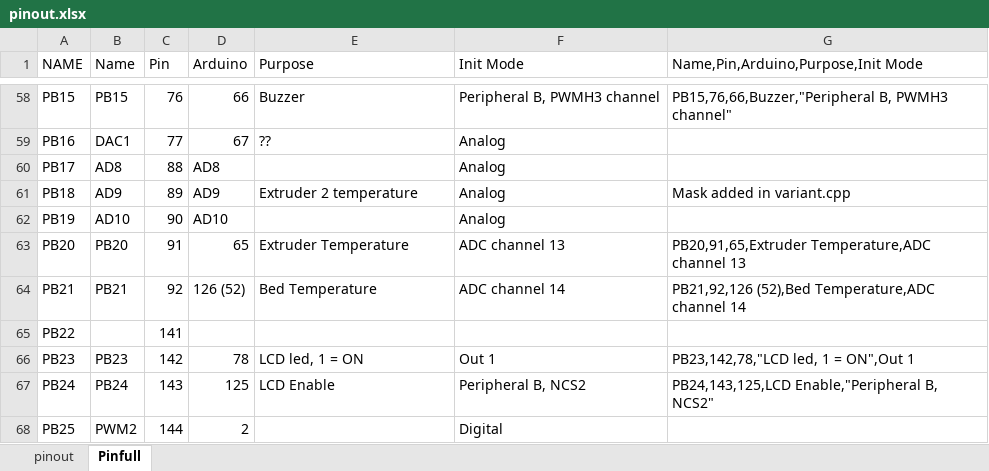
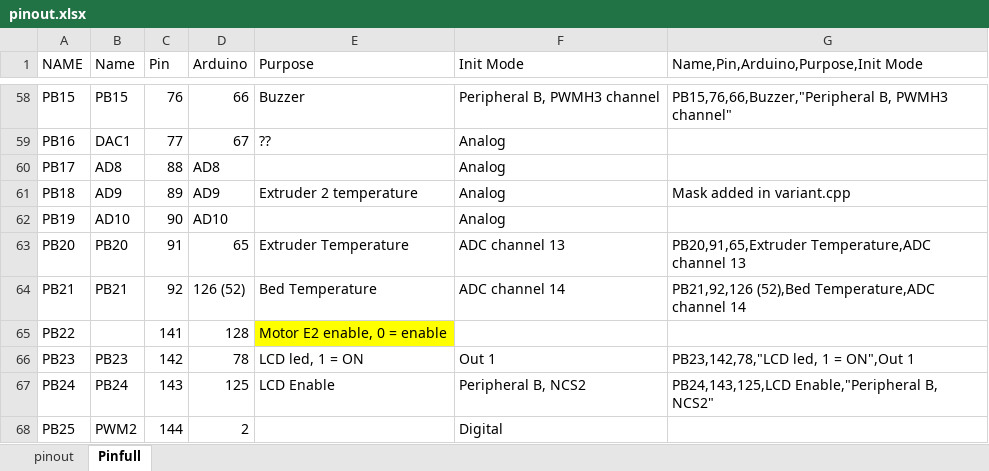
Before and after one commit to justfalter/Repetier-Firmware, an Excel workbook: pinout.xlsx, sheet Pinfull, drawn as a sheet; only a part is shown, gaps mark what is left out; values as stored, in another font and other column widths than the file's, no borders; the diff names each change by its address in the sheet, - before the commit and + after, or states it on an @@ line.

Commit message:
Update pinout with correction for 2.0 enable pin
Update pinout with correction for 2.0 enable pin thanks Aaryn

```diff
--- a/pinout.xlsx (sheet Pinfull)
+++ b/pinout.xlsx (sheet Pinfull)
-D65 (Arduino): (empty)
+D65 (Arduino): 128
-E65 (Purpose): (empty)
+E65 (Purpose): Motor E2 enable, 0 = enable
-E65 fill: none
+E65 fill: #FFFF00
```
